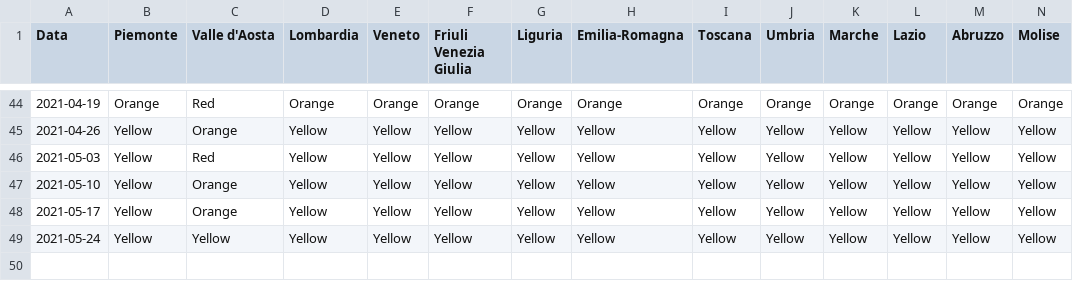
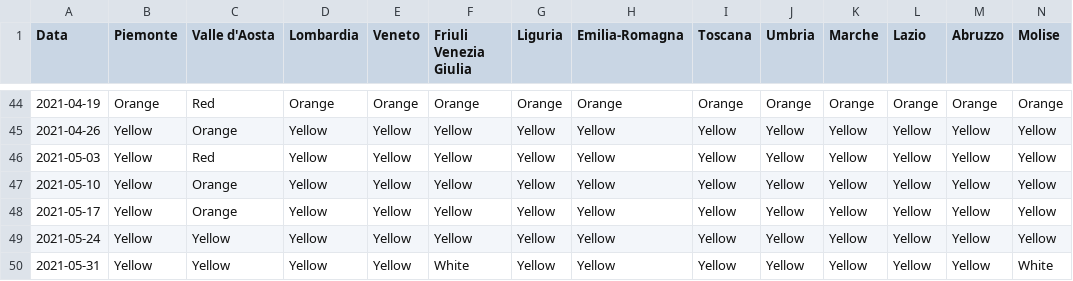
Before and after one commit to giovanniardenghi/dpc-covid-data, a CSV file: SUIHTER/coloreRegioni.csv, drawn as a sheet; only a part is shown, gaps mark what is left out; rows hold the shown columns only; the diff names each change by its address in the sheet, - before the commit and + after, or states it on an @@ line.

Commit message:
Update coloreRegioni.csv

```diff
--- a/SUIHTER/coloreRegioni.csv
+++ b/SUIHTER/coloreRegioni.csv
+row 50: 2021-05-31 | Yellow | Yellow | Yellow | Yellow | White | Yellow | Yellow | Yellow | Yellow | Yellow | Yellow | Yellow | White
```
